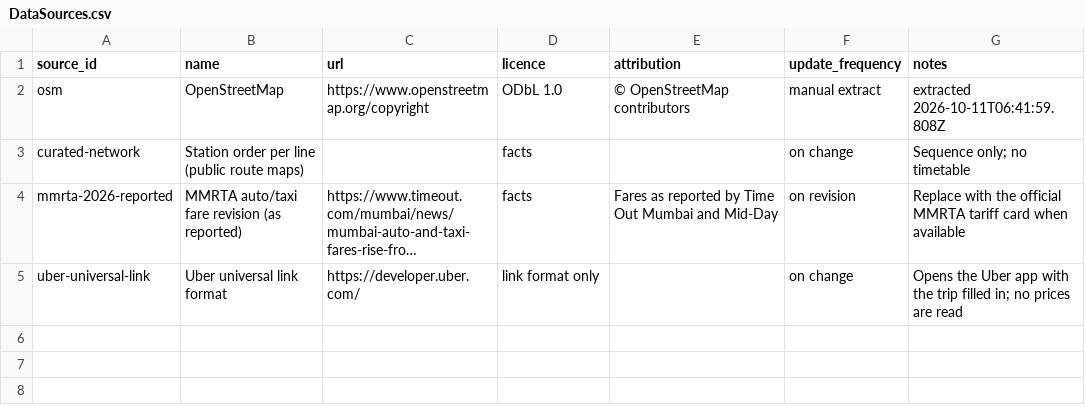
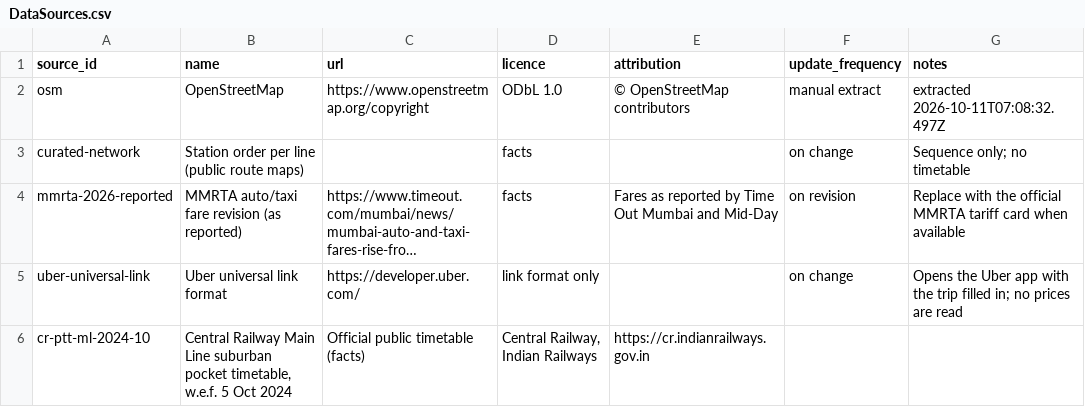
Before and after one commit to paragpawar456-cloud/mumbai-smart-commute, a CSV file: data/templates/DataSources.csv, drawn as a sheet; long unchanged cells end in …; the diff names each change by its address in the sheet, - before the commit and + after, or states it on an @@ line.

```diff
--- a/data/templates/DataSources.csv
+++ b/data/templates/DataSources.csv
-G2 (notes): extracted 2026-10-11T06:41:59.808Z
+G2 (notes): extracted 2026-10-11T07:08:32.497Z
+row 6: cr-ptt-ml-2024-10 | Central Railway Main Line suburban pocket timetable, w.e.f. 5 Oct 2024 | Official public timetable (facts) | Central Railway, Indian Railways | https://cr.indianrailways.gov.in
```
Also changed, not shown: 27 other files.
